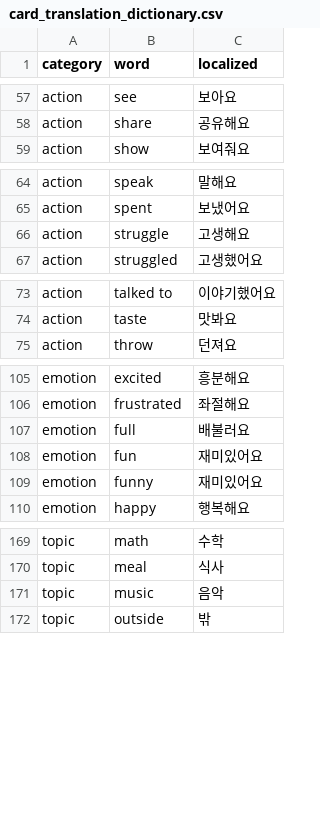
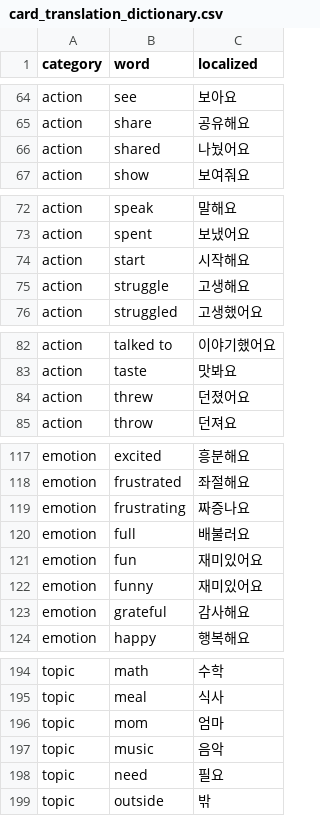
Before and after one commit to SagaciousFish/aacesstalk-monorepo, a CSV file: data/card_translation_dictionary.csv, drawn as a sheet; only a part is shown, gaps mark what is left out; the diff covers the shown part only.

```diff
--- a/data/card_translation_dictionary.csv
+++ b/data/card_translation_dictionary.csv
@@ -58,2 +65,3 @@ action,see,보아요
 action,share,공유해요
+action,shared,나눴어요
 action,show,보여줘요
@@ -65,2 +73,3 @@ action,speak,말해요
 action,spent,보냈어요
+action,start,시작해요
 action,struggle,고생해요
@@ -74,2 +83,3 @@ action,talked to,이야기했어요
 action,taste,맛봐요
+action,threw,던졌어요
 action,throw,던져요
@@ -106,2 +118,3 @@ emotion,excited,흥분해요
 emotion,frustrated,좌절해요
+emotion,frustrating,짜증나요
 emotion,full,배불러요
@@ -109,2 +122,3 @@ emotion,fun,재미있어요
 emotion,funny,재미있어요
+emotion,grateful,감사해요
 emotion,happy,행복해요
@@ -170,3 +195,5 @@ topic,math,수학
 topic,meal,식사
+topic,mom,엄마
 topic,music,음악
+topic,need,필요
 topic,outside,밖
```
Also changed, not shown: 25 added rows and 1 edited cell elsewhere in this file, 2 other files.
